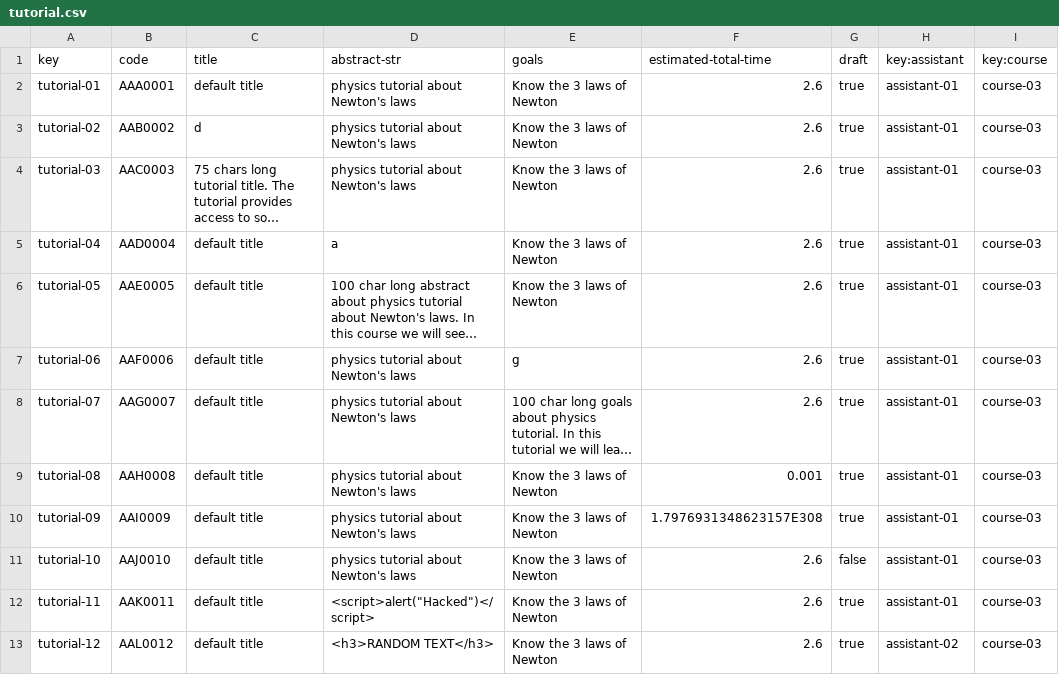
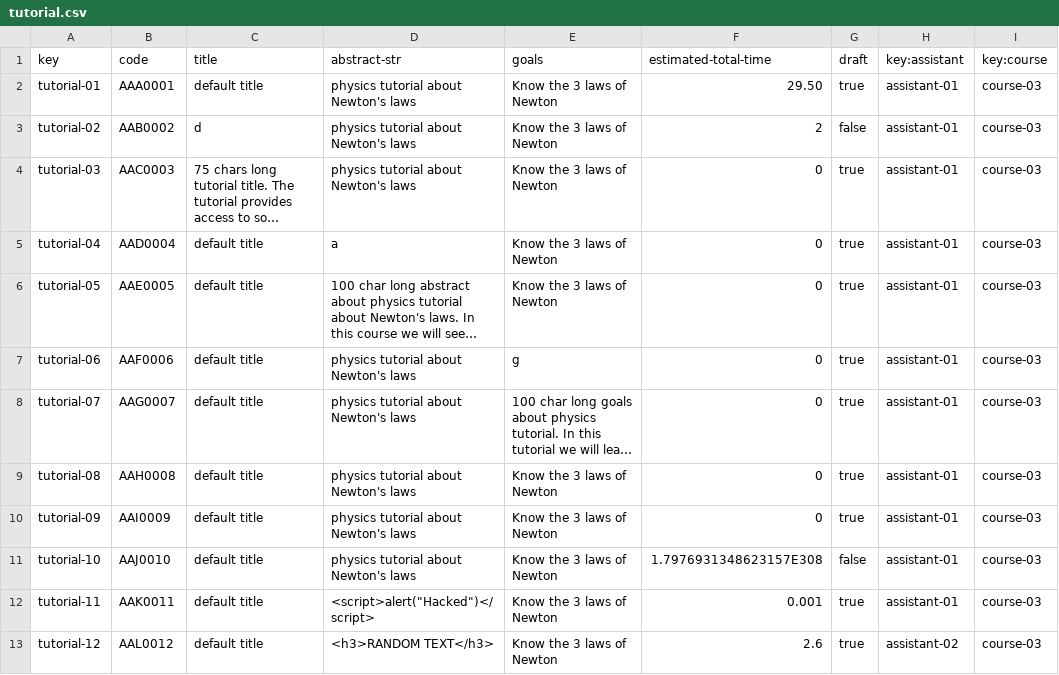
Before and after one commit to Dp2-C1-04-08/Dp2-C1-04-08, a CSV file: src/main/webapp/WEB-INF/resources/sample-data/tutorial.csv, drawn as a sheet; long unchanged cells end in …; the diff names each change by its address in the sheet, - before the commit and + after, or states it on an @@ line.

Commit message:
fix: Sample data updated to be consistent

```diff
--- a/src/main/webapp/WEB-INF/resources/sample-data/tutorial.csv
+++ b/src/main/webapp/WEB-INF/resources/sample-data/tutorial.csv
-F2 (estimated-total-time): 2.6
+F2 (estimated-total-time): 29.50
-F3 (estimated-total-time): 2.6
+F3 (estimated-total-time): 2
-G3 (draft): true
+G3 (draft): false
-F4:F8 (estimated-total-time): 2.6
+F4:F8 (estimated-total-time): 0
-F9 (estimated-total-time): 0.001
+F9 (estimated-total-time): 0
-F10 (estimated-total-time): 1.7976931348623157E308
+F10 (estimated-total-time): 0
-F11 (estimated-total-time): 2.6
+F11 (estimated-total-time): 1.7976931348623157E308
-F12 (estimated-total-time): 2.6
+F12 (estimated-total-time): 0.001
```
Also changed, not shown: src/main/webapp/WEB-INF/resources/sample-data/session-tutorial.csv.
